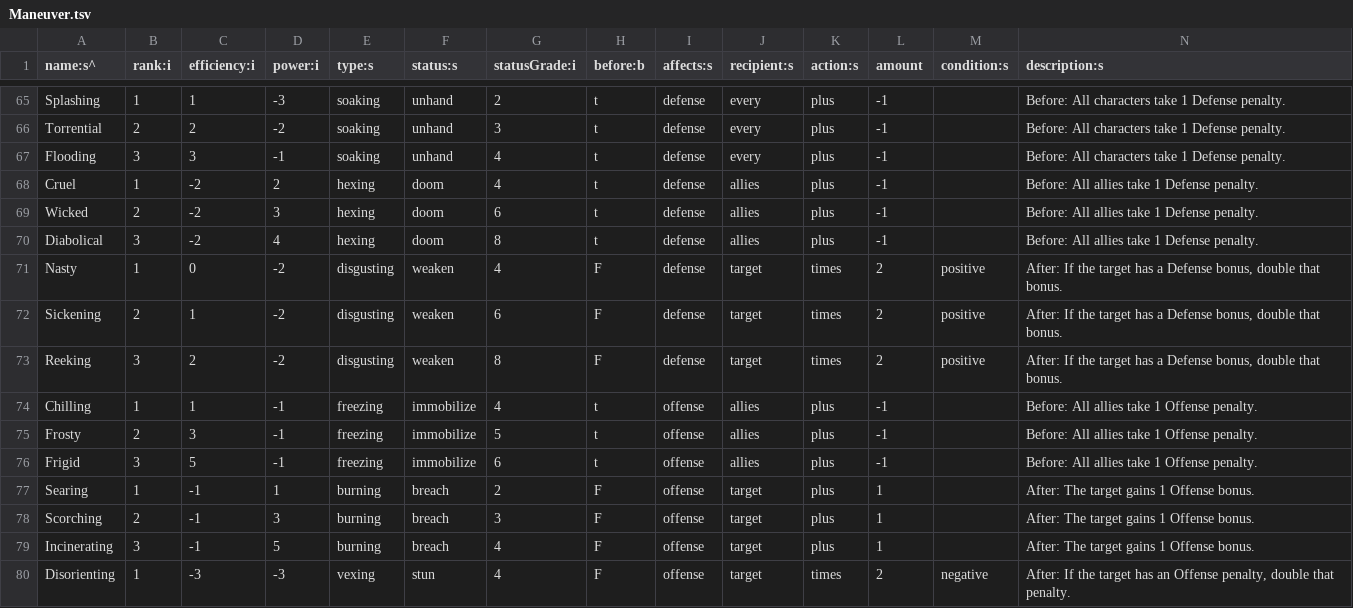
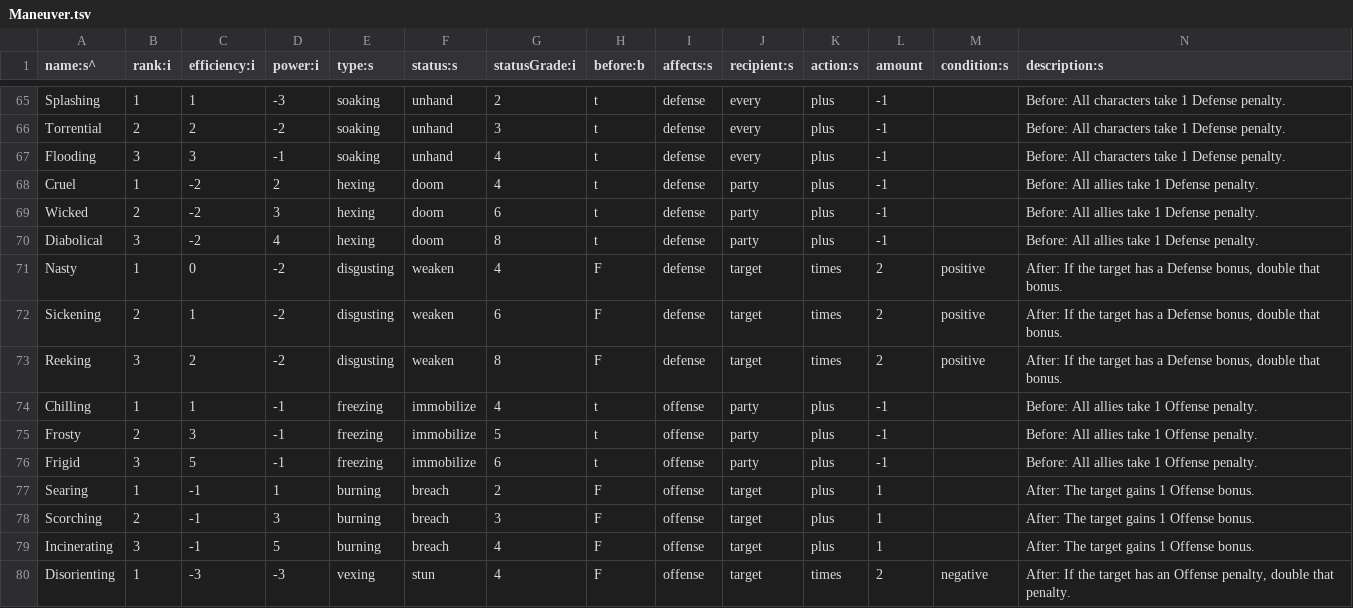
Before and after one commit to tommyettinger/BeneathContempt, a TSV file: assets/data/Maneuver.tsv, drawn as a sheet; only a part is shown, gaps mark what is left out.

Commit message:
Party effects. (Not all *other* allies...)

```diff
--- a/assets/data/Maneuver.tsv
+++ b/assets/data/Maneuver.tsv
@@ -67,5 +67,5 @@ Torrential	2	2	-2	soaking	unhand	3	t	defense	every	plus	-1		Before: All characte
 Flooding	3	3	-1	soaking	unhand	4	t	defense	every	plus	-1		Before: All characters take 1 Defense penalty.
-Cruel	1	-2	2	hexing	doom	4	t	defense	allies	plus	-1		Before: All allies take 1 Defense penalty.
-Wicked	2	-2	3	hexing	doom	6	t	defense	allies	plus	-1		Before: All allies take 1 Defense penalty.
-Diabolical	3	-2	4	hexing	doom	8	t	defense	allies	plus	-1		Before: All allies take 1 Defense penalty.
+Cruel	1	-2	2	hexing	doom	4	t	defense	party	plus	-1		Before: All allies take 1 Defense penalty.
+Wicked	2	-2	3	hexing	doom	6	t	defense	party	plus	-1		Before: All allies take 1 Defense penalty.
+Diabolical	3	-2	4	hexing	doom	8	t	defense	party	plus	-1		Before: All allies take 1 Defense penalty.
 Nasty	1	0	-2	disgusting	weaken	4	F	defense	target	times	2	positive	After: If the target has a Defense bonus, double that bonus.
@@ -73,5 +73,5 @@ Sickening	2	1	-2	disgusting	weaken	6	F	defense	target	times	2	positive	After: If
 Reeking	3	2	-2	disgusting	weaken	8	F	defense	target	times	2	positive	After: If the target has a Defense bonus, double that bonus.
-Chilling	1	1	-1	freezing	immobilize	4	t	offense	allies	plus	-1		Before: All allies take 1 Offense penalty.
-Frosty	2	3	-1	freezing	immobilize	5	t	offense	allies	plus	-1		Before: All allies take 1 Offense penalty.
-Frigid	3	5	-1	freezing	immobilize	6	t	offense	allies	plus	-1		Before: All allies take 1 Offense penalty.
+Chilling	1	1	-1	freezing	immobilize	4	t	offense	party	plus	-1		Before: All allies take 1 Offense penalty.
+Frosty	2	3	-1	freezing	immobilize	5	t	offense	party	plus	-1		Before: All allies take 1 Offense penalty.
+Frigid	3	5	-1	freezing	immobilize	6	t	offense	party	plus	-1		Before: All allies take 1 Offense penalty.
 Searing	1	-1	1	burning	breach	2	F	offense	target	plus	1		After: The target gains 1 Offense bonus.
```
